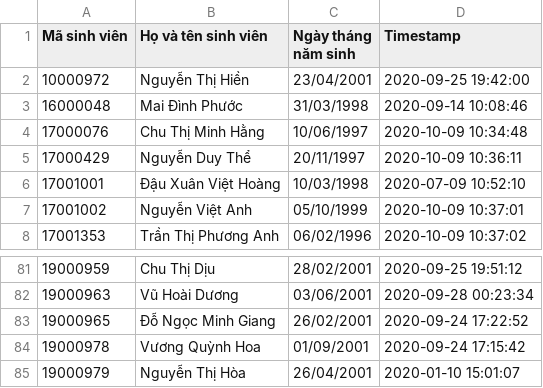
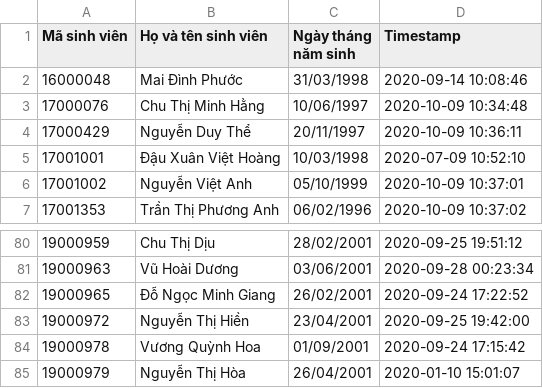
Before and after one commit to htlong77/oopclass, a CSV file: students.csv, drawn as a sheet; only a part is shown, gaps mark what is left out; removed rows and columns are numbered as before the commit, all else as after; the diff names each change by its address in the sheet, - before the commit and + after, or states it on an @@ line.

```diff
--- a/students.csv
+++ b/students.csv
-row 2: 10000972 | Nguyễn Thị Hiền | 23/04/2001 | 2020-09-25 19:42:00
+row 83: 19000972 | Nguyễn Thị Hiền | 23/04/2001 | 2020-09-25 19:42:00
```
Also changed, not shown: bonus_penalty_points.csv, enrolled_students__phy1070_04__hk1_2021.csv, 1 other file.
